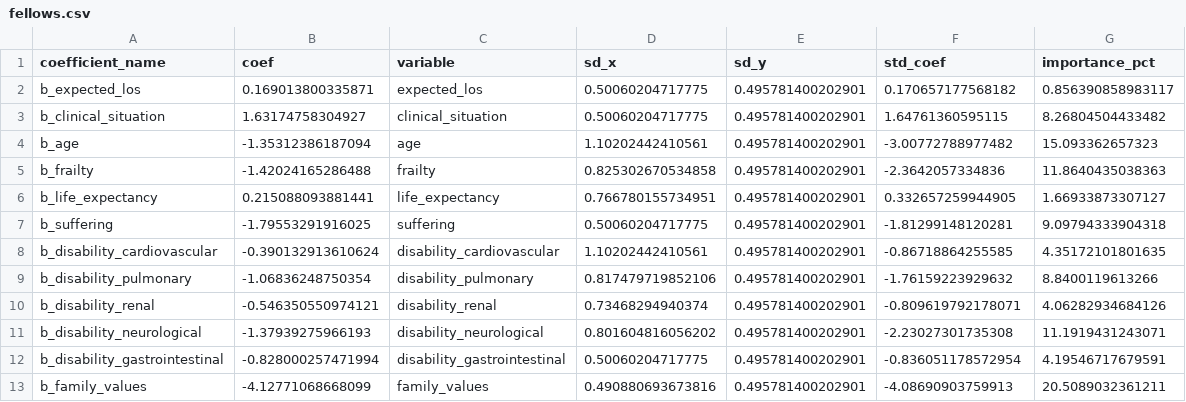
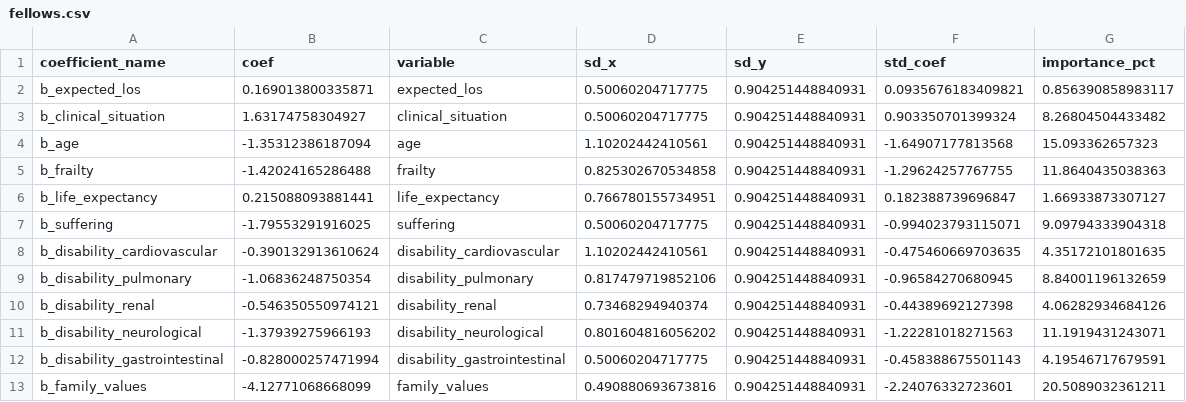
Before and after one commit to patrickthoral/baitlist, a CSV file: inst/extdata/feature_importance/standardized_coefficients/binary/fellows.csv, drawn as a sheet.

Commit message:
Update standardized coefficients; add multinomial CSVs
Recompute standardized coefficients for binary datasets (updated sd_y and std_coef) and add new multinomial standardized coefficient CSVs. Modified files: inst/extdata/feature_importance/standardized_coefficients/binary/{aggregate,aumc,fellows,intensivists,olvg}. Added files: inst/extdata/feature_importance/standardized_coefficients/multinomial/{aggregate,aumc,fellows,intensivists,olvg}. These changes update the scaling (sd_y) used to compute std_coef and include full multinomial alternative-specific coefficient tables.

```diff
--- a/inst/extdata/feature_importance/standardized_coefficients/binary/fellows.csv
+++ b/inst/extdata/feature_importance/standardized_coefficients/binary/fellows.csv
@@ -1,13 +1,13 @@
 "coefficient_name","coef","variable","sd_x","sd_y","std_coef","importance_pct"
-"b_expected_los",0.169013800335871,"expected_los",0.50060204717775,0.495781400202901,0.170657177568182,0.856390858983117
-"b_clinical_situation",1.63174758304927,"clinical_situation",0.50060204717775,0.495781400202901,1.64761360595115,8.26804504433482
-"b_age",-1.35312386187094,"age",1.10202442410561,0.495781400202901,-3.00772788977482,15.093362657323
-"b_frailty",-1.42024165286488,"frailty",0.825302670534858,0.495781400202901,-2.3642057334836,11.8640435038363
-"b_life_expectancy",0.215088093881441,"life_expectancy",0.766780155734951,0.495781400202901,0.332657259944905,1.66933873307127
-"b_suffering",-1.79553291916025,"suffering",0.50060204717775,0.495781400202901,-1.81299148120281,9.09794333904318
-"b_disability_cardiovascular",-0.390132913610624,"disability_cardiovascular",1.10202442410561,0.495781400202901,-0.86718864255585,4.35172101801635
-"b_disability_pulmonary",-1.06836248750354,"disability_pulmonary",0.817479719852106,0.495781400202901,-1.76159223929632,8.8400119613266
-"b_disability_renal",-0.546350550974121,"disability_renal",0.73468294940374,0.495781400202901,-0.809619792178071,4.06282934684126
-"b_disability_neurological",-1.37939275966193,"disability_neurological",0.801604816056202,0.495781400202901,-2.23027301735308,11.1919431243071
-"b_disability_gastrointestinal",-0.828000257471994,"disability_gastrointestinal",0.50060204717775,0.495781400202901,-0.836051178572954,4.19546717679591
-"b_family_values",-4.12771068668099,"family_values",0.490880693673816,0.495781400202901,-4.08690903759913,20.5089032361211
+"b_expected_los",0.169013800335871,"expected_los",0.50060204717775,0.904251448840931,0.0935676183409821,0.856390858983117
+"b_clinical_situation",1.63174758304927,"clinical_situation",0.50060204717775,0.904251448840931,0.903350701399324,8.26804504433482
+"b_age",-1.35312386187094,"age",1.10202442410561,0.904251448840931,-1.64907177813568,15.093362657323
+"b_frailty",-1.42024165286488,"frailty",0.825302670534858,0.904251448840931,-1.29624257767755,11.8640435038363
+"b_life_expectancy",0.215088093881441,"life_expectancy",0.766780155734951,0.904251448840931,0.182388739696847,1.66933873307127
+"b_suffering",-1.79553291916025,"suffering",0.50060204717775,0.904251448840931,-0.994023793115071,9.09794333904318
+"b_disability_cardiovascular",-0.390132913610624,"disability_cardiovascular",1.10202442410561,0.904251448840931,-0.475460669703635,4.35172101801635
+"b_disability_pulmonary",-1.06836248750354,"disability_pulmonary",0.817479719852106,0.904251448840931,-0.96584270680945,8.84001196132659
+"b_disability_renal",-0.546350550974121,"disability_renal",0.73468294940374,0.904251448840931,-0.44389692127398,4.06282934684126
+"b_disability_neurological",-1.37939275966193,"disability_neurological",0.801604816056202,0.904251448840931,-1.22281018271563,11.1919431243071
+"b_disability_gastrointestinal",-0.828000257471994,"disability_gastrointestinal",0.50060204717775,0.904251448840931,-0.458388675501143,4.19546717679591
+"b_family_values",-4.12771068668099,"family_values",0.490880693673816,0.904251448840931,-2.24076332723601,20.5089032361211
```
Also changed, not shown: inst/extdata/feature_importance/standardized_coefficients/binary/aggregate.csv, inst/extdata/feature_importance/standardized_coefficients/binary/aumc.csv, 7 other files.
